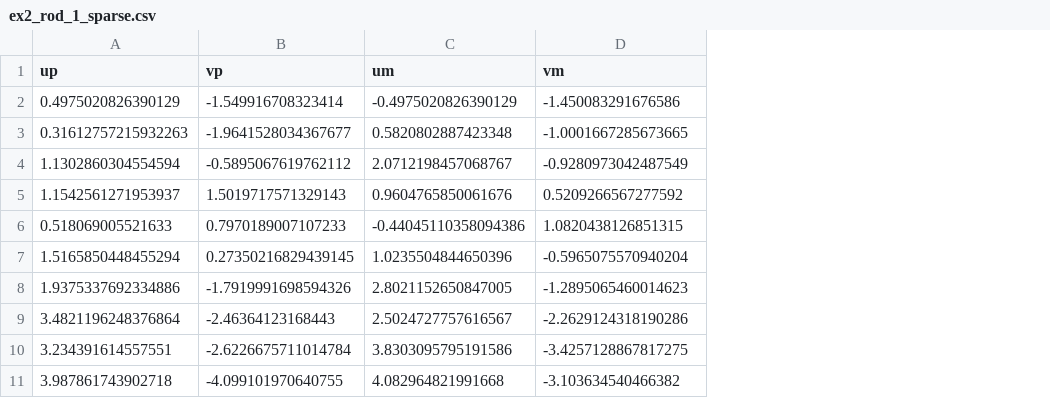
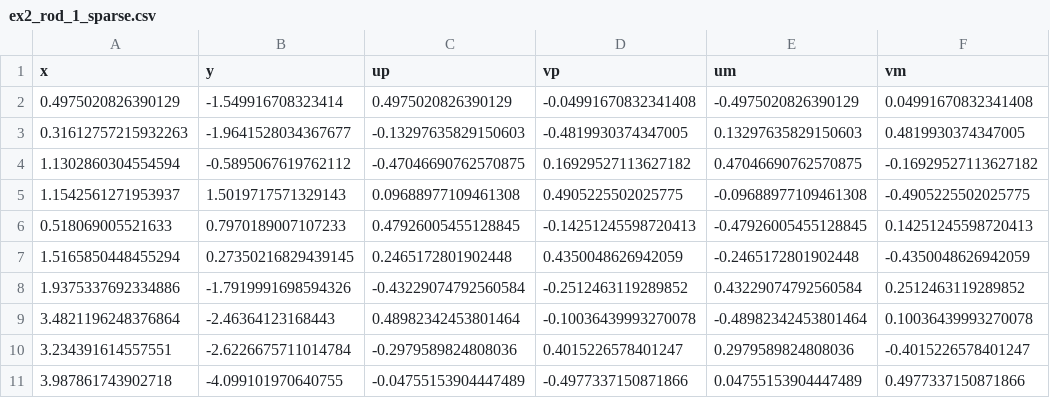
Before and after one commit to JuliaManifolds/LieGroups.jl, a CSV file: paper/data/ex2_rod_1_sparse.csv, drawn as a sheet; addresses are those after the commit; the diff names each change by its address in the sheet, - before the commit and + after, or states it on an @@ line.

```diff
--- a/paper/data/ex2_rod_1_sparse.csv
+++ b/paper/data/ex2_rod_1_sparse.csv
+column C (up), rows 2-11: 0.4975020826390129 | -0.13297635829150603 | -0.47046690762570875 | 0.09688977109461308 | 0.47926005455128845 | 0.2465172801902448 | -0.43229074792560584 | 0.48982342453801464 | -0.2979589824808036 | -0.04755153904447489
+column D (vp), rows 2-11: -0.04991670832341408 | -0.4819930374347005 | 0.16929527113627182 | 0.4905225502025775 | -0.14251245598720413 | 0.4350048626942059 | -0.2512463119289852 | -0.10036439993270078 | 0.4015226578401247 | -0.4977337150871866
-A1: up
+A1: x
-B1: vp
+B1: y
-F2 (vm): -1.450083291676586
+F2 (vm): 0.04991670832341408
-E3 (um): 0.5820802887423348
+E3 (um): 0.13297635829150603
-F3 (vm): -1.0001667285673665
+F3 (vm): 0.4819930374347005
-E4 (um): 2.0712198457068767
+E4 (um): 0.47046690762570875
-F4 (vm): -0.9280973042487549
+F4 (vm): -0.16929527113627182
-E5 (um): 0.9604765850061676
+E5 (um): -0.09688977109461308
-F5 (vm): 0.5209266567277592
+F5 (vm): -0.4905225502025775
-E6 (um): -0.44045110358094386
+E6 (um): -0.47926005455128845
-F6 (vm): 1.0820438126851315
+F6 (vm): 0.14251245598720413
-E7 (um): 1.0235504844650396
+E7 (um): -0.2465172801902448
-F7 (vm): -0.5965075570940204
+F7 (vm): -0.4350048626942059
-E8 (um): 2.8021152650847005
+E8 (um): 0.43229074792560584
-F8 (vm): -1.2895065460014623
+F8 (vm): 0.2512463119289852
-E9 (um): 2.5024727757616567
+E9 (um): -0.48982342453801464
-F9 (vm): -2.2629124318190286
+F9 (vm): 0.10036439993270078
-E10 (um): 3.8303095795191586
+E10 (um): 0.2979589824808036
-F10 (vm): -3.4257128867817275
+F10 (vm): -0.4015226578401247
-E11 (um): 4.082964821991668
+E11 (um): 0.04755153904447489
-F11 (vm): -3.103634540466382
+F11 (vm): 0.4977337150871866
```
Also changed, not shown: paper/data/ex2_rod_2_sparse.csv, paper/data/ex2_rod_3_sparse.csv, 1 other file.
